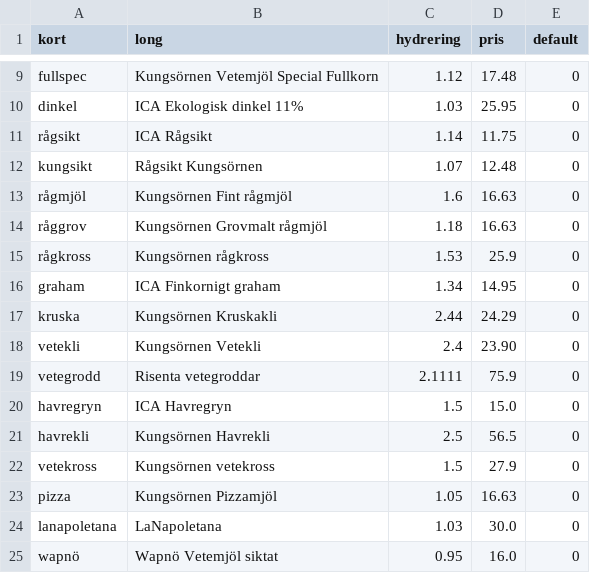
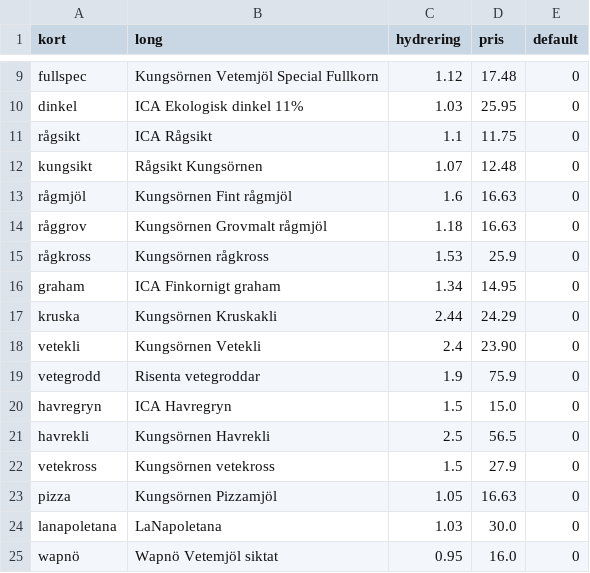
Before and after one commit to magjo67/deg, a CSV file: deg/ing_proc.csv, drawn as a sheet; only a part is shown, gaps mark what is left out.

Commit message:
Hydrering rågsikt/vetegroddar

```diff
--- a/deg/ing_proc.csv
+++ b/deg/ing_proc.csv
@@ -10,3 +10,3 @@ fullspec,Kungsörnen Vetemjöl Special Fullkorn,1.12,17.48,0
 dinkel,ICA Ekologisk dinkel 11%,1.03,25.95,0
-rågsikt,ICA Rågsikt,1.14,11.75,0
+rågsikt,ICA Rågsikt,1.1,11.75,0
 kungsikt,Rågsikt Kungsörnen,1.07,12.48,0
@@ -18,3 +18,3 @@ kruska,Kungsörnen Kruskakli,2.44,24.29,0
 vetekli,Kungsörnen Vetekli,2.4,23.90,0
-vetegrodd,Risenta vetegroddar,2.1111,75.9,0
+vetegrodd,Risenta vetegroddar,1.9,75.9,0
 havregryn,ICA Havregryn,1.5,15.0,0
```
